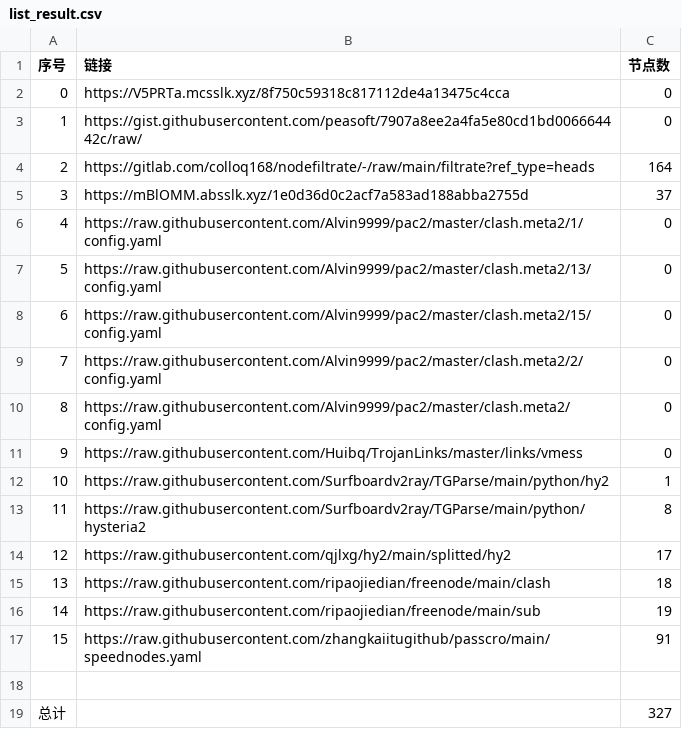
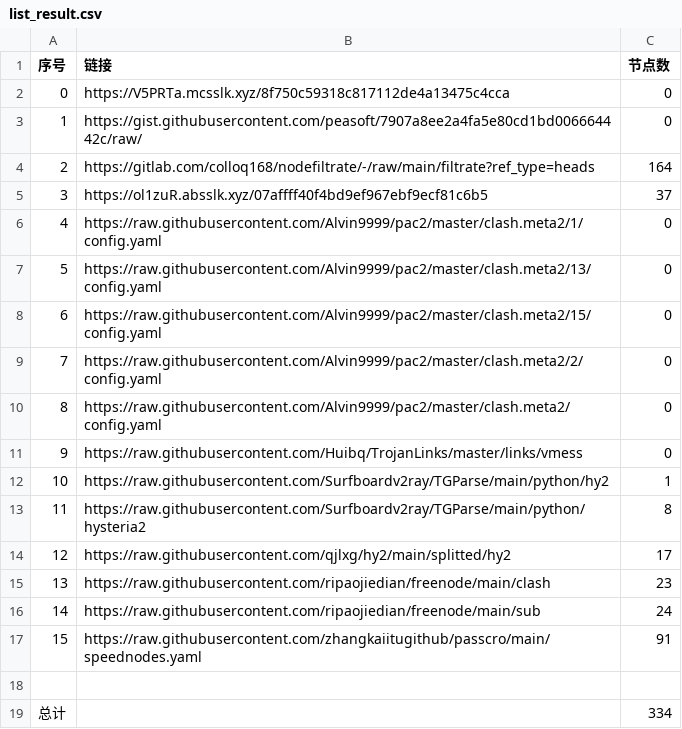
Before and after one commit to sileopro/NoMoreWalls, a CSV file: list_result.csv, drawn as a sheet.

```diff
--- a/list_result.csv
+++ b/list_result.csv
@@ -4,3 +4,3 @@
 2,https://gitlab.com/colloq168/nodefiltrate/-/raw/main/filtrate?ref_type=heads,164
-3,https://mBlOMM.absslk.xyz/1e0d36d0c2acf7a583ad188abba2755d,37
+3,https://ol1zuR.absslk.xyz/07affff40f4bd9ef967ebf9ecf81c6b5,37
 4,https://raw.githubusercontent.com/Alvin9999/pac2/master/clash.meta2/1/config.yaml,0
@@ -14,6 +14,6 @@
 12,https://raw.githubusercontent.com/qjlxg/hy2/main/splitted/hy2,17
-13,https://raw.githubusercontent.com/ripaojiedian/freenode/main/clash,18
-14,https://raw.githubusercontent.com/ripaojiedian/freenode/main/sub,19
+13,https://raw.githubusercontent.com/ripaojiedian/freenode/main/clash,23
+14,https://raw.githubusercontent.com/ripaojiedian/freenode/main/sub,24
 15,https://raw.githubusercontent.com/zhangkaiitugithub/passcro/main/speednodes.yaml,91
 
-总计,,327
+总计,,334
```
Also changed, not shown: 27 other files.
